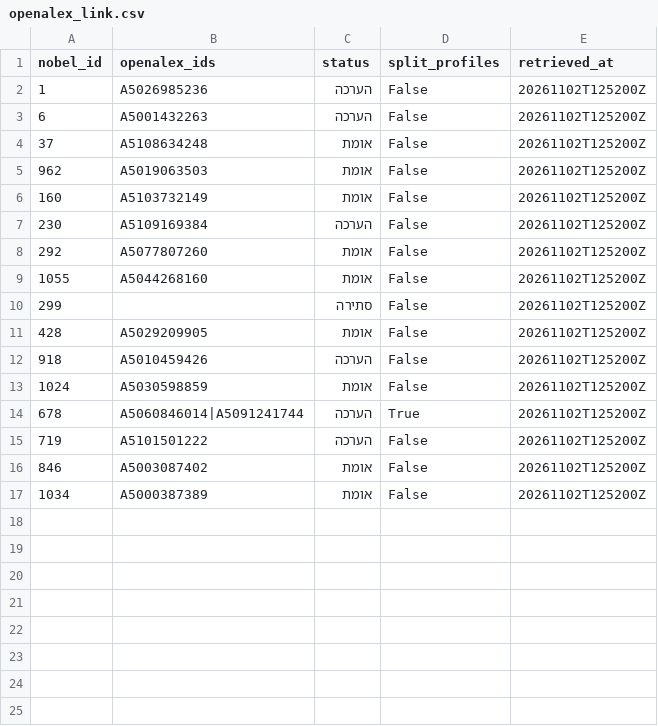
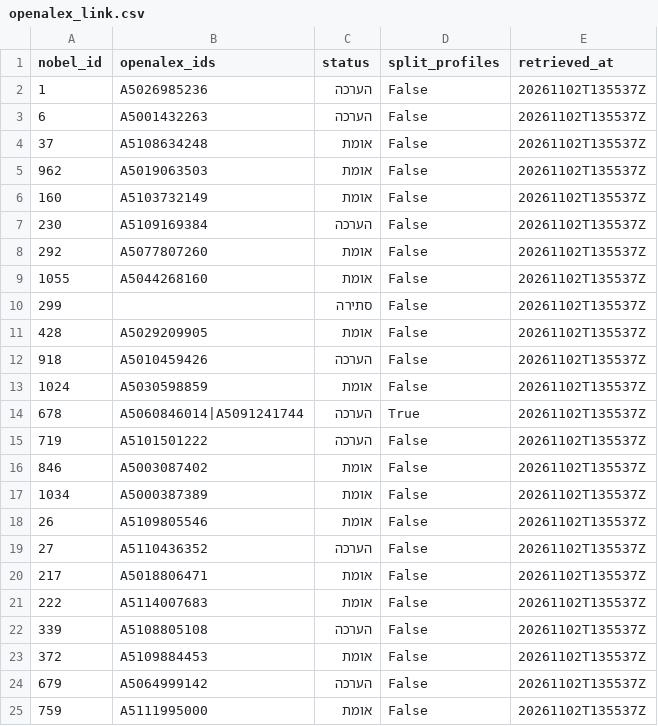
Before and after one commit to Anat1969/PrasNovel-GH, a CSV file: curated/openalex_link.csv, drawn as a sheet.

```diff
--- a/curated/openalex_link.csv
+++ b/curated/openalex_link.csv
@@ -1,17 +1,25 @@
 nobel_id,openalex_ids,status,split_profiles,retrieved_at
-1,A5026985236,הערכה,False,20261102T125200Z
-6,A5001432263,הערכה,False,20261102T125200Z
-37,A5108634248,אומת,False,20261102T125200Z
-962,A5019063503,אומת,False,20261102T125200Z
-160,A5103732149,אומת,False,20261102T125200Z
-230,A5109169384,הערכה,False,20261102T125200Z
-292,A5077807260,אומת,False,20261102T125200Z
-1055,A5044268160,אומת,False,20261102T125200Z
-299,,סתירה,False,20261102T125200Z
-428,A5029209905,אומת,False,20261102T125200Z
-918,A5010459426,הערכה,False,20261102T125200Z
-1024,A5030598859,אומת,False,20261102T125200Z
-678,A5060846014|A5091241744,הערכה,True,20261102T125200Z
-719,A5101501222,הערכה,False,20261102T125200Z
-846,A5003087402,אומת,False,20261102T125200Z
-1034,A5000387389,אומת,False,20261102T125200Z
+1,A5026985236,הערכה,False,20261102T135537Z
+6,A5001432263,הערכה,False,20261102T135537Z
+37,A5108634248,אומת,False,20261102T135537Z
+962,A5019063503,אומת,False,20261102T135537Z
+160,A5103732149,אומת,False,20261102T135537Z
+230,A5109169384,הערכה,False,20261102T135537Z
+292,A5077807260,אומת,False,20261102T135537Z
+1055,A5044268160,אומת,False,20261102T135537Z
+299,,סתירה,False,20261102T135537Z
+428,A5029209905,אומת,False,20261102T135537Z
+918,A5010459426,הערכה,False,20261102T135537Z
+1024,A5030598859,אומת,False,20261102T135537Z
+678,A5060846014|A5091241744,הערכה,True,20261102T135537Z
+719,A5101501222,הערכה,False,20261102T135537Z
+846,A5003087402,אומת,False,20261102T135537Z
+1034,A5000387389,אומת,False,20261102T135537Z
+26,A5109805546,אומת,False,20261102T135537Z
+27,A5110436352,הערכה,False,20261102T135537Z
+217,A5018806471,אומת,False,20261102T135537Z
+222,A5114007683,אומת,False,20261102T135537Z
+339,A5108805108,הערכה,False,20261102T135537Z
+372,A5109884453,אומת,False,20261102T135537Z
+679,A5064999142,הערכה,False,20261102T135537Z
+759,A5111995000,אומת,False,20261102T135537Z
```
Also changed, not shown: curated/openalex_evidence.csv, 50 other files.
